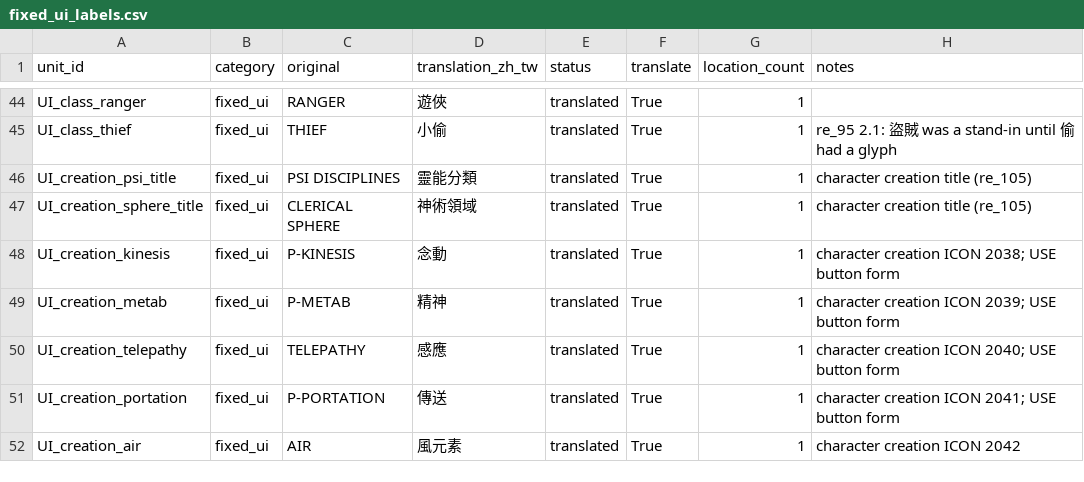
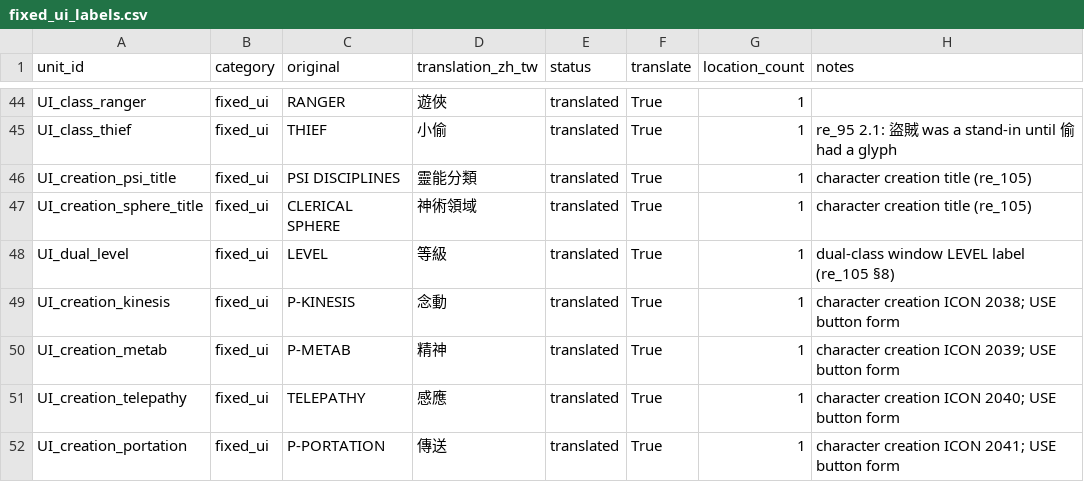
Before and after one commit to pmanyeh/Dark-Sun-for-ZH, a CSV file: localization/catalog/fixed_ui_labels.csv, drawn as a sheet; only a part is shown, gaps mark what is left out; the shorter side is filled out with more unchanged rows; the diff names each change by its address in the sheet, - before the commit and + after, or states it on an @@ line.

```diff
--- a/localization/catalog/fixed_ui_labels.csv
+++ b/localization/catalog/fixed_ui_labels.csv
+row 48: UI_dual_level | fixed_ui | LEVEL | 等級 | translated | True | 1 | dual-class window LEVEL label (re_105 §8)
```
Also changed, not shown: 9 other files.
